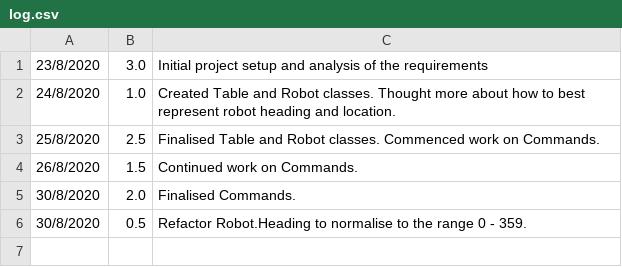
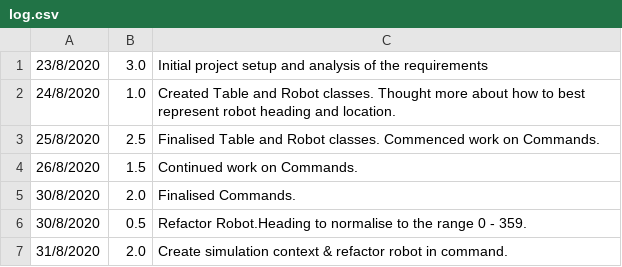
Before and after one commit to AdrianToman1/ToyRobotSimulator, a CSV file: log.csv, drawn as a sheet.

Commit message:
Create Simulation

```diff
--- a/log.csv
+++ b/log.csv
@@ -6 +6,2 @@
 30/8/2020,0.5,Refactor Robot.Heading to normalise to the range 0 - 359.
+31/8/2020,2.0,Create simulation context & refactor robot in command.
```
Also changed, not shown: 5 other files.
